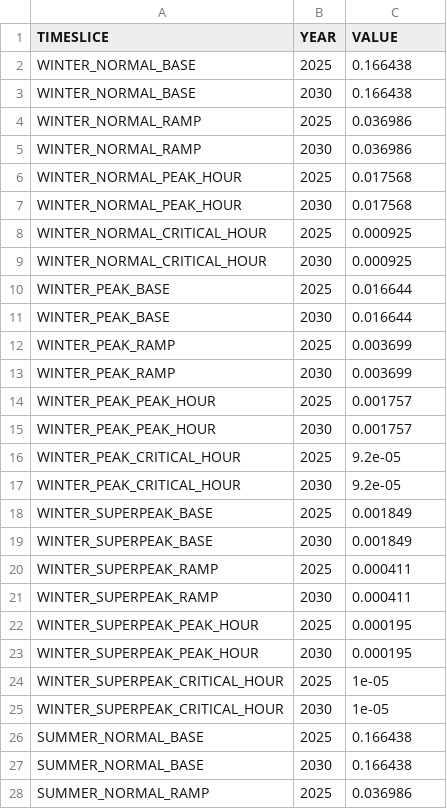
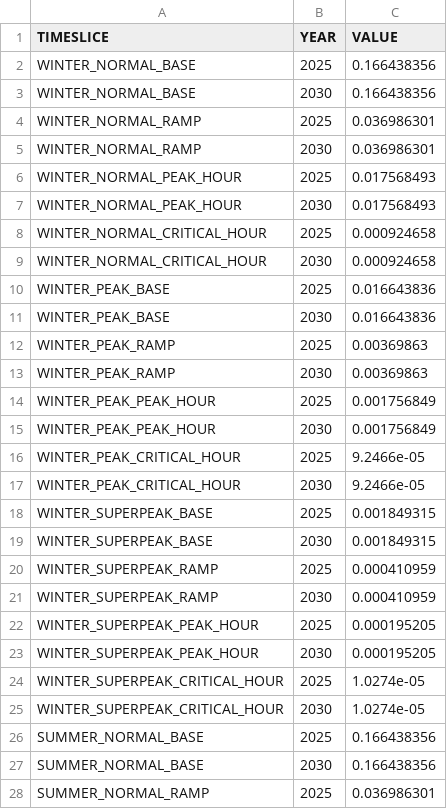
Before and after one commit to esemsc-as4623/pypsa-playground, a CSV file: notebooks/demo_output/Scenario_MaxComplexity/YearSplit.csv, drawn as a sheet; only a part is shown; the diff covers the shown part only.

```diff
--- a/notebooks/demo_output/Scenario_MaxComplexity/YearSplit.csv
+++ b/notebooks/demo_output/Scenario_MaxComplexity/YearSplit.csv
@@ -1,28 +1,28 @@
 TIMESLICE,YEAR,VALUE
-WINTER_NORMAL_BASE,2025,0.166438
-WINTER_NORMAL_BASE,2030,0.166438
-WINTER_NORMAL_RAMP,2025,0.036986
-WINTER_NORMAL_RAMP,2030,0.036986
-WINTER_NORMAL_PEAK_HOUR,2025,0.017568
-WINTER_NORMAL_PEAK_HOUR,2030,0.017568
-WINTER_NORMAL_CRITICAL_HOUR,2025,0.000925
-WINTER_NORMAL_CRITICAL_HOUR,2030,0.000925
-WINTER_PEAK_BASE,2025,0.016644
-WINTER_PEAK_BASE,2030,0.016644
-WINTER_PEAK_RAMP,2025,0.003699
-WINTER_PEAK_RAMP,2030,0.003699
-WINTER_PEAK_PEAK_HOUR,2025,0.001757
-WINTER_PEAK_PEAK_HOUR,2030,0.001757
-WINTER_PEAK_CRITICAL_HOUR,2025,9.2e-05
-WINTER_PEAK_CRITICAL_HOUR,2030,9.2e-05
-WINTER_SUPERPEAK_BASE,2025,0.001849
-WINTER_SUPERPEAK_BASE,2030,0.001849
-WINTER_SUPERPEAK_RAMP,2025,0.000411
-WINTER_SUPERPEAK_RAMP,2030,0.000411
-WINTER_SUPERPEAK_PEAK_HOUR,2025,0.000195
-WINTER_SUPERPEAK_PEAK_HOUR,2030,0.000195
-WINTER_SUPERPEAK_CRITICAL_HOUR,2025,1e-05
-WINTER_SUPERPEAK_CRITICAL_HOUR,2030,1e-05
-SUMMER_NORMAL_BASE,2025,0.166438
-SUMMER_NORMAL_BASE,2030,0.166438
-SUMMER_NORMAL_RAMP,2025,0.036986
+WINTER_NORMAL_BASE,2025,0.166438356
+WINTER_NORMAL_BASE,2030,0.166438356
+WINTER_NORMAL_RAMP,2025,0.036986301
+WINTER_NORMAL_RAMP,2030,0.036986301
+WINTER_NORMAL_PEAK_HOUR,2025,0.017568493
+WINTER_NORMAL_PEAK_HOUR,2030,0.017568493
+WINTER_NORMAL_CRITICAL_HOUR,2025,0.000924658
+WINTER_NORMAL_CRITICAL_HOUR,2030,0.000924658
+WINTER_PEAK_BASE,2025,0.016643836
+WINTER_PEAK_BASE,2030,0.016643836
+WINTER_PEAK_RAMP,2025,0.00369863
+WINTER_PEAK_RAMP,2030,0.00369863
+WINTER_PEAK_PEAK_HOUR,2025,0.001756849
+WINTER_PEAK_PEAK_HOUR,2030,0.001756849
+WINTER_PEAK_CRITICAL_HOUR,2025,9.2466e-05
+WINTER_PEAK_CRITICAL_HOUR,2030,9.2466e-05
+WINTER_SUPERPEAK_BASE,2025,0.001849315
+WINTER_SUPERPEAK_BASE,2030,0.001849315
+WINTER_SUPERPEAK_RAMP,2025,0.000410959
+WINTER_SUPERPEAK_RAMP,2030,0.000410959
+WINTER_SUPERPEAK_PEAK_HOUR,2025,0.000195205
+WINTER_SUPERPEAK_PEAK_HOUR,2030,0.000195205
+WINTER_SUPERPEAK_CRITICAL_HOUR,2025,1.0274e-05
+WINTER_SUPERPEAK_CRITICAL_HOUR,2030,1.0274e-05
+SUMMER_NORMAL_BASE,2025,0.166438356
+SUMMER_NORMAL_BASE,2030,0.166438356
+SUMMER_NORMAL_RAMP,2025,0.036986301
```
Also changed, not shown: 45 edited cells elsewhere in this file, notebooks/demo_output/Scenario_Uniform/YearSplit.csv, notebooks/demo_output/scenarios_master_list.csv, 14 other files.
